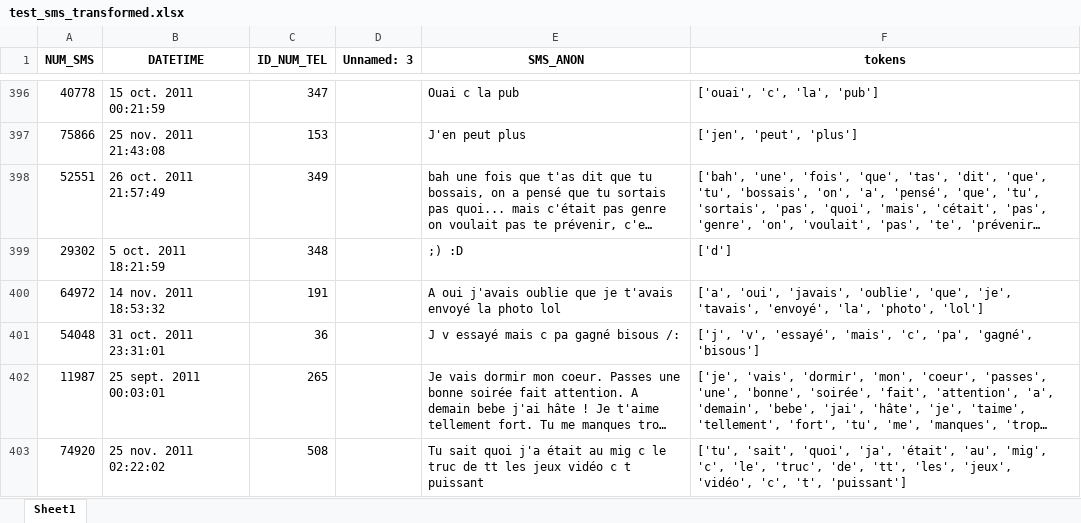
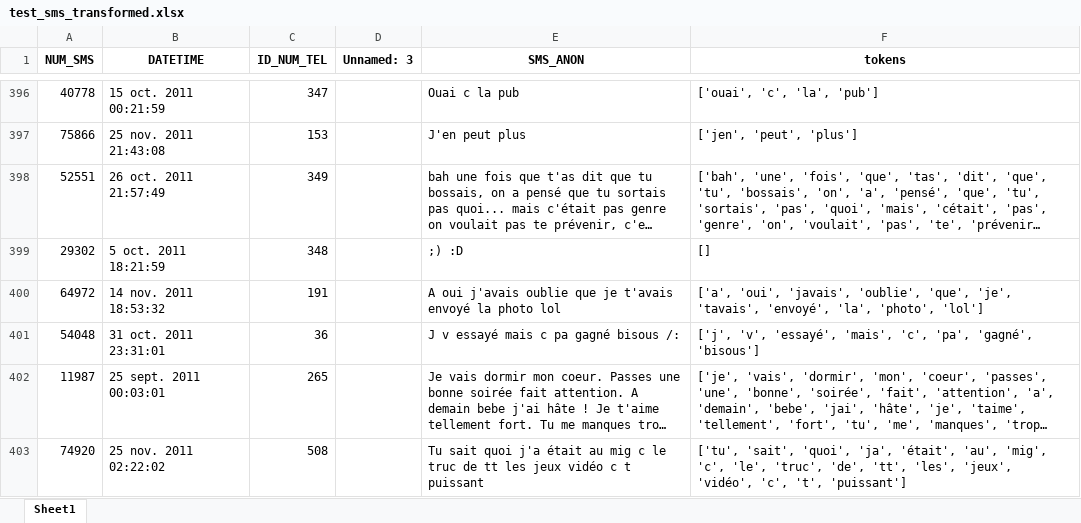
Before and after one commit to hannabri/saisie_predictive, an Excel workbook: test_sms_transformed.xlsx, sheet Sheet1, drawn as a sheet; only a part is shown, gaps mark what is left out; long unchanged cells end in …; values as stored, in another font and other column widths than the file's, no borders; the diff covers the shown part only; the diff names each change by its address in the sheet, - before the commit and + after, or states it on an @@ line.

```diff
--- a/test_sms_transformed.xlsx (sheet Sheet1)
+++ b/test_sms_transformed.xlsx (sheet Sheet1)
-F399 (tokens): ['d']
+F399 (tokens): []
```
Also changed, not shown: 181 edited cells elsewhere in this sheet, 1 other file.
